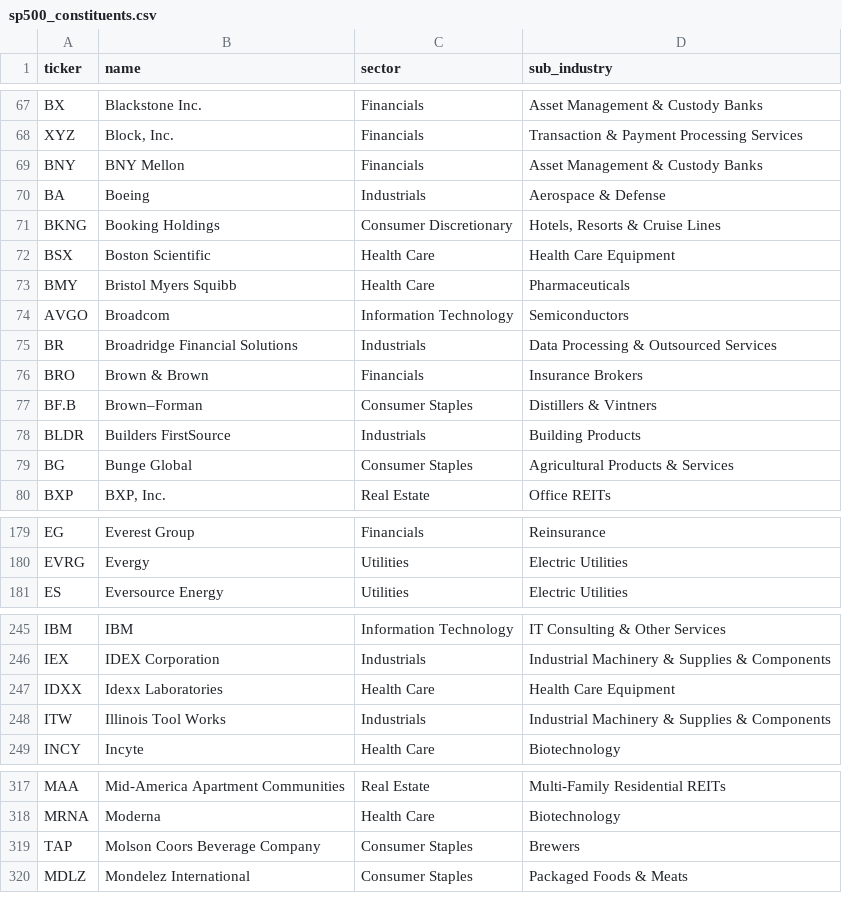
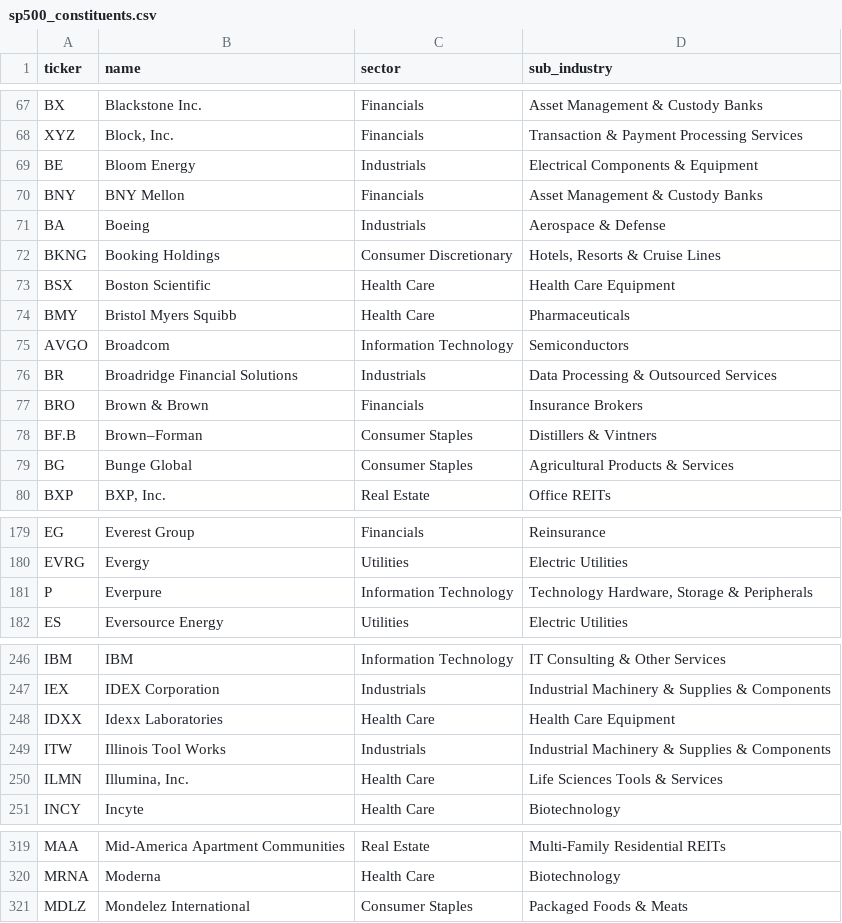
Before and after one commit to Adrian1118/quantamental_works, a CSV file: sp500_constituents.csv, drawn as a sheet; only a part is shown, gaps mark what is left out; removed rows and columns are numbered as before the commit, all else as after; the diff covers the shown part only; the diff names each change by its address in the sheet, - before the commit and + after, or states it on an @@ line.

```diff
--- a/sp500_constituents.csv
+++ b/sp500_constituents.csv
+row 69: BE | Bloom Energy | Industrials | Electrical Components & Equipment
-row 78: BLDR | Builders FirstSource | Industrials | Building Products
+row 181: P | Everpure | Information Technology | Technology Hardware, Storage & Peripherals
+row 250: ILMN | Illumina, Inc. | Health Care | Life Sciences Tools & Services
-row 319: TAP | Molson Coors Beverage Company | Consumer Staples | Brewers
```
Also changed, not shown: 1 removed row elsewhere in this file, 5 other files.
